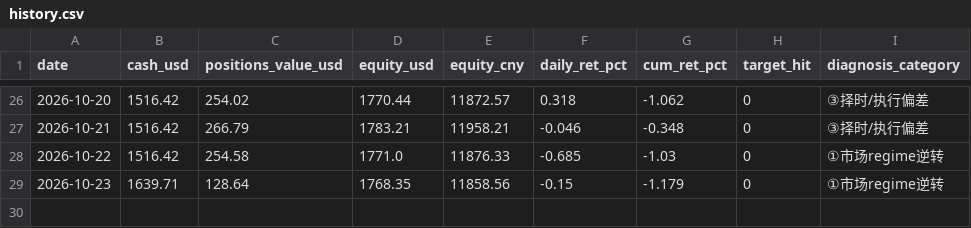
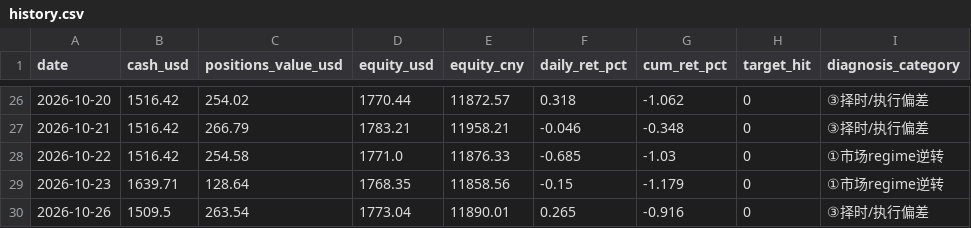
Before and after one commit to zivchu/us-paper-trader, a CSV file: history.csv, drawn as a sheet; only a part is shown, gaps mark what is left out; the diff names each change by its address in the sheet, - before the commit and + after, or states it on an @@ line.

```diff
--- a/history.csv
+++ b/history.csv
+row 30: 2026-10-26 | 1509.5 | 263.54 | 1773.04 | 11890.01 | 0.265 | -0.916 | 0 | ③择时/执行偏差
```
Also changed, not shown: 2 other files.
